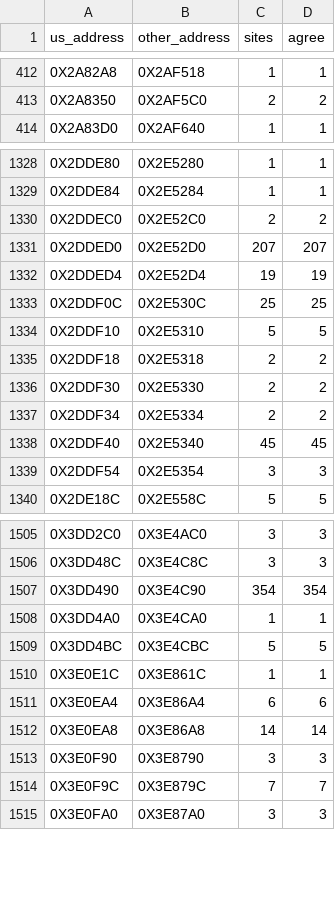
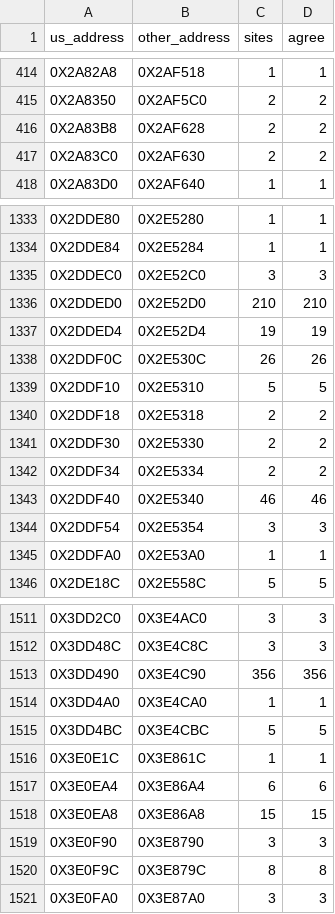
Before and after one commit to Blightwidow/rogue-byte, a TSV file: config/eu/addresses.tsv, drawn as a sheet; only a part is shown, gaps mark what is left out; the diff covers the shown part only.

```diff
--- a/config/eu/addresses.tsv
+++ b/config/eu/addresses.tsv
@@ -413,2 +415,4 @@ us_address	other_address	sites	agree
 0X2A8350	0X2AF5C0	2	2
+0X2A83B8	0X2AF628	2	2
+0X2A83C0	0X2AF630	2	2
 0X2A83D0	0X2AF640	1	1
@@ -1329,6 +1334,6 @@ us_address	other_address	sites	agree
 0X2DDE84	0X2E5284	1	1
-0X2DDEC0	0X2E52C0	2	2
-0X2DDED0	0X2E52D0	207	207
+0X2DDEC0	0X2E52C0	3	3
+0X2DDED0	0X2E52D0	210	210
 0X2DDED4	0X2E52D4	19	19
-0X2DDF0C	0X2E530C	25	25
+0X2DDF0C	0X2E530C	26	26
 0X2DDF10	0X2E5310	5	5
@@ -1337,4 +1342,5 @@ us_address	other_address	sites	agree
 0X2DDF34	0X2E5334	2	2
-0X2DDF40	0X2E5340	45	45
+0X2DDF40	0X2E5340	46	46
 0X2DDF54	0X2E5354	3	3
+0X2DDFA0	0X2E53A0	1	1
 0X2DE18C	0X2E558C	5	5
@@ -1506,3 +1512,3 @@ us_address	other_address	sites	agree
 0X3DD48C	0X3E4C8C	3	3
-0X3DD490	0X3E4C90	354	354
+0X3DD490	0X3E4C90	356	356
 0X3DD4A0	0X3E4CA0	1	1
@@ -1511,5 +1517,5 @@ us_address	other_address	sites	agree
 0X3E0EA4	0X3E86A4	6	6
-0X3E0EA8	0X3E86A8	14	14
+0X3E0EA8	0X3E86A8	15	15
 0X3E0F90	0X3E8790	3	3
-0X3E0F9C	0X3E879C	7	7
+0X3E0F9C	0X3E879C	8	8
 0X3E0FA0	0X3E87A0	3	3
```
Also changed, not shown: 3 added rows and 14 edited cells elsewhere in this file, config/eu/c_status.tsv, nonmatching/MANIFEST.tsv, 32 other files.
